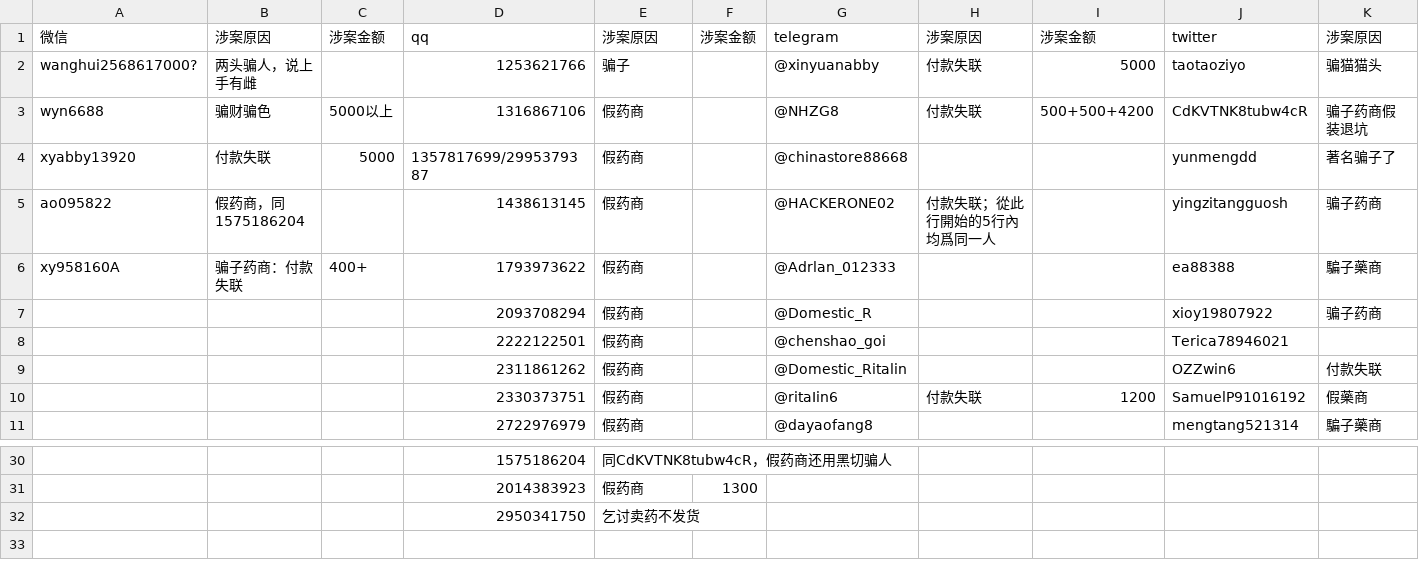
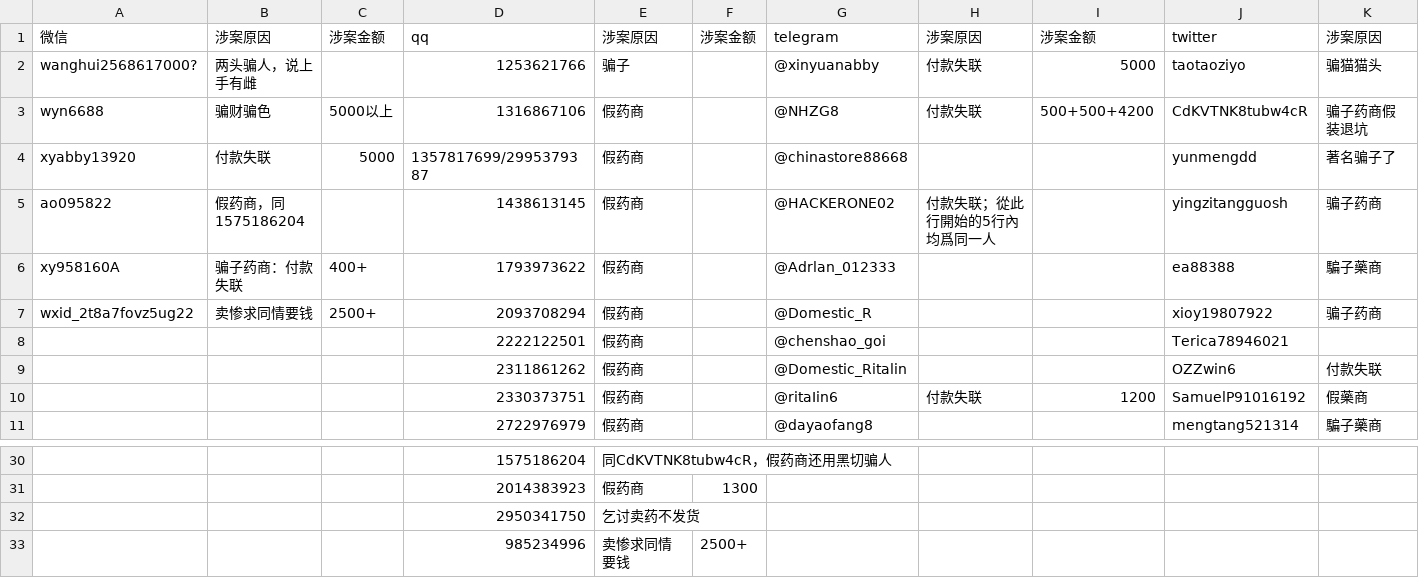
Before and after one commit to HomoYamakaze/HRT-price-comparison, a CSV file: 骗子药商肃反名单.csv, drawn as a sheet; only a part is shown, gaps mark what is left out; rows hold the shown columns only; the diff names each change by its address in the sheet, - before the commit and + after, or states it on an @@ line.

```diff
--- a/骗子药商肃反名单.csv
+++ b/骗子药商肃反名单.csv
-A7: (empty)
+A7: wxid_2t8a7fovz5ug22
-B7: (empty)
+B7: 卖惨求同情要钱
-C7: (empty)
+C7: 2500+
+row 33:  |  |  | 985234996 | 卖惨求同情要钱 | 2500+
```
Also changed, not shown: 骗子药商肃反名单(分類)/WeChat.csv, 骗子药商肃反名单(分類)/qq.csv.
